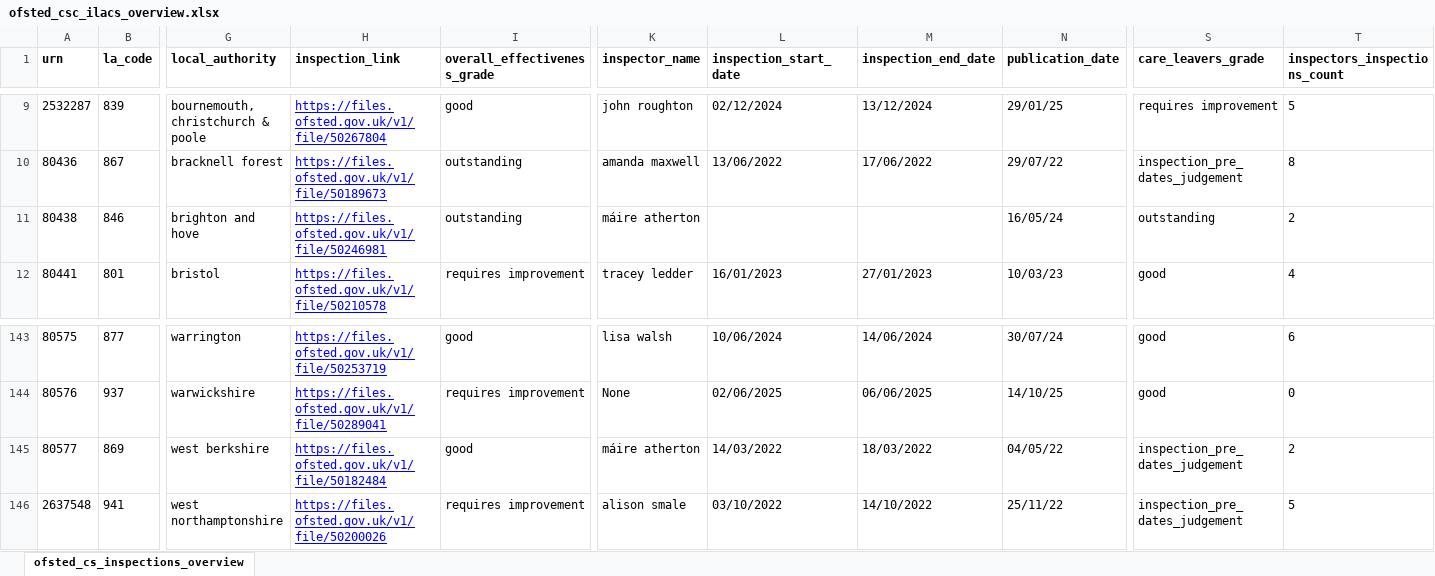
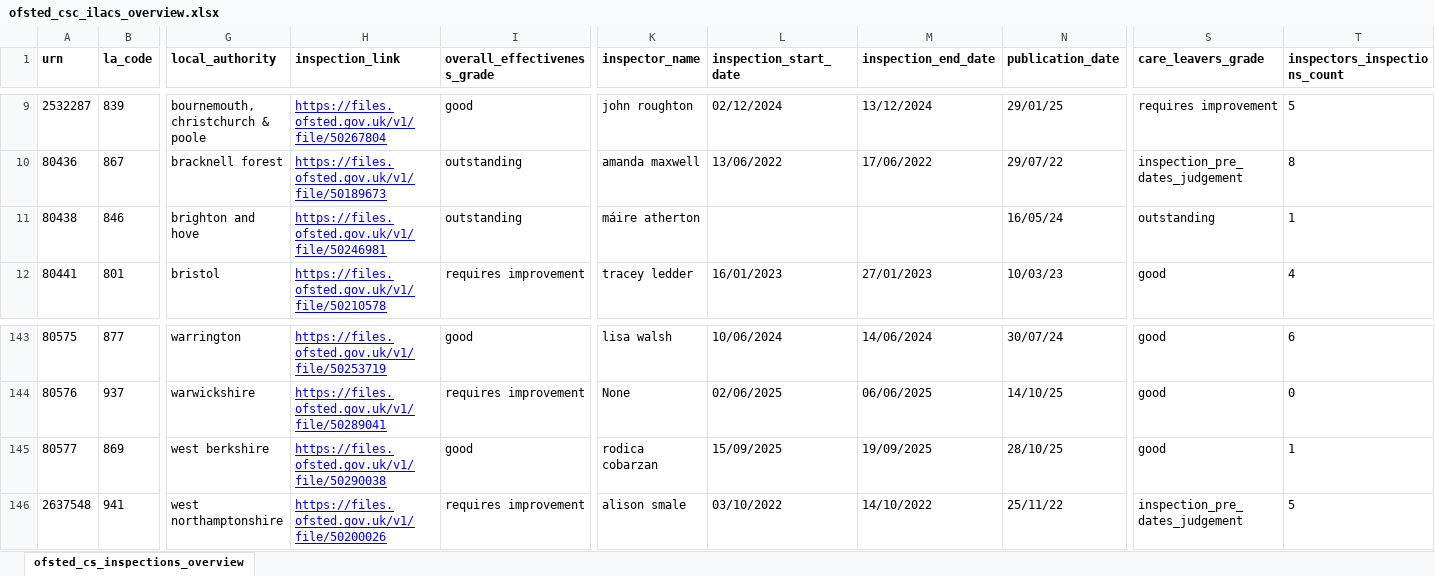
Before and after one commit to data-to-insight/ofsted-ilacs-scrape-tool, an Excel workbook: ofsted_csc_ilacs_overview.xlsx, sheet ofsted_cs_inspections_overview, drawn as a sheet; only a part is shown, gaps mark what is left out; values as stored, in another font and other column widths than the file's, no borders; the diff names each change by its address in the sheet, - before the commit and + after, or states it on an @@ line.

```diff
--- a/ofsted_csc_ilacs_overview.xlsx (sheet ofsted_cs_inspections_overview)
+++ b/ofsted_csc_ilacs_overview.xlsx (sheet ofsted_cs_inspections_overview)
-T11 (inspectors_inspections_count): 2
+T11 (inspectors_inspections_count): 1
-H145 (inspection_link): https://files.ofsted.gov.uk/v1/file/50182484
+H145 (inspection_link): https://files.ofsted.gov.uk/v1/file/50290038
-K145 (inspector_name): máire atherton
+K145 (inspector_name): rodica cobarzan
-L145 (inspection_start_date): 14/03/2022
+L145 (inspection_start_date): 15/09/2025
-M145 (inspection_end_date): 18/03/2022
+M145 (inspection_end_date): 19/09/2025
-N145 (publication_date): 04/05/22
+N145 (publication_date): 28/10/25
-S145 (care_leavers_grade): inspection_pre_dates_judgement
+S145 (care_leavers_grade): good
-T145 (inspectors_inspections_count): 2
+T145 (inspectors_inspections_count): 1
```
Also changed, not shown: 1 other file.
